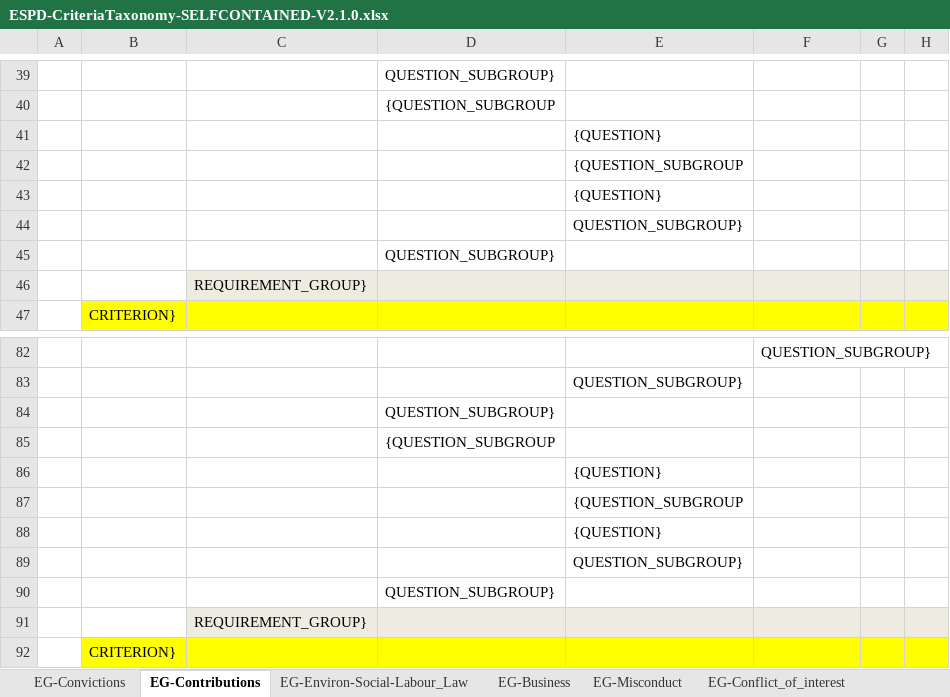
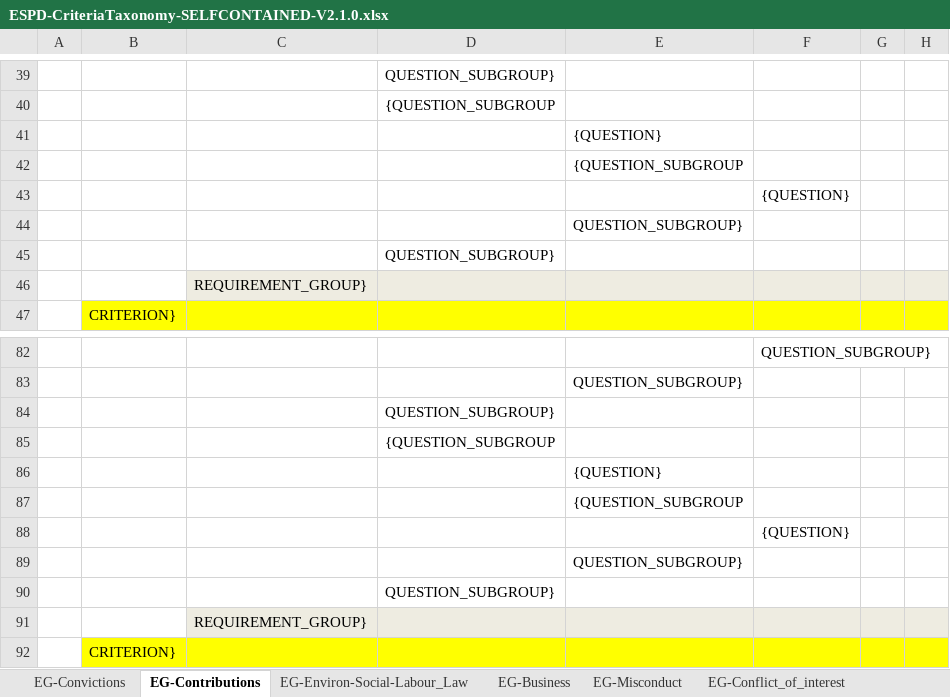
Before and after one commit to OP-TED/ESPD-EDM, an Excel workbook: docs/src/main/asciidoc/dist/cl/xlsx/ESPD-CriteriaTaxonomy-SELFCONTAINED-V2.1.0.xlsx, sheet EG-Contributions, drawn as a sheet; only a part is shown, gaps mark what is left out; values as stored, in another font and other column widths than the file's, no borders; charts and pictures not drawn; the diff names each change by its address in the sheet, - before the commit and + after, or states it on an @@ line.

Commit message:
{QUESTION} tag badly indented corrected.

```diff
--- a/docs/src/main/asciidoc/dist/cl/xlsx/ESPD-CriteriaTaxonomy-SELFCONTAINED-V2.1.0.xlsx (sheet EG-Contributions)
+++ b/docs/src/main/asciidoc/dist/cl/xlsx/ESPD-CriteriaTaxonomy-SELFCONTAINED-V2.1.0.xlsx (sheet EG-Contributions)
-E43: {QUESTION}
+E43: (empty)
-F43: (empty)
+F43: {QUESTION}
-E88: {QUESTION}
+E88: (empty)
-F88: (empty)
+F88: {QUESTION}
```
Also changed, not shown: charts or pictures.
